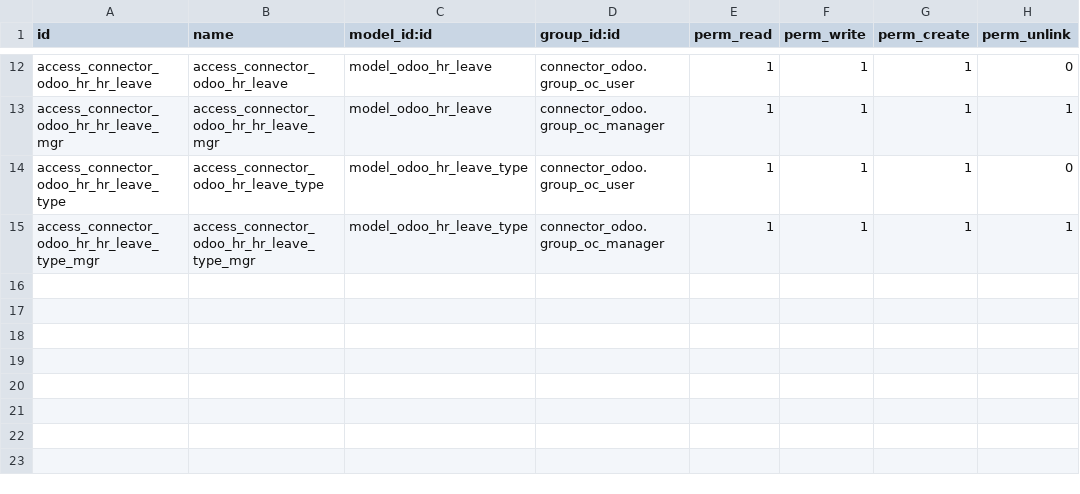
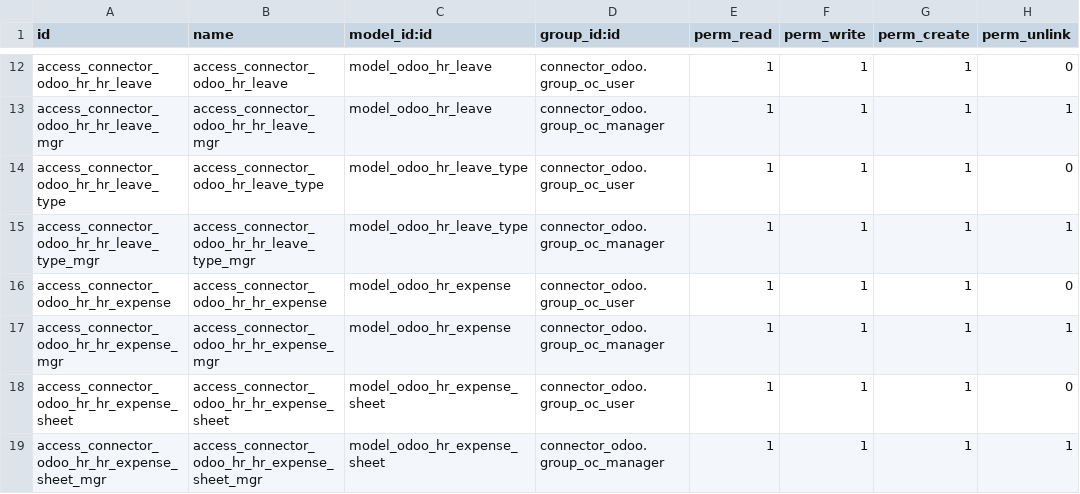
Before and after one commit to eabquina/connector-odoo2odoo, a CSV file: connector_odoo_hr/security/ir.model.access.csv, drawn as a sheet; only a part is shown, gaps mark what is left out; the diff names each change by its address in the sheet, - before the commit and + after, or states it on an @@ line.

Commit message:
HR Expense Module Connector

```diff
--- a/connector_odoo_hr/security/ir.model.access.csv
+++ b/connector_odoo_hr/security/ir.model.access.csv
+row 16: access_connector_odoo_hr_hr_expense | access_connector_odoo_hr_hr_expense | model_odoo_hr_expense | connector_odoo.group_oc_user | 1 | 1 | 1 | 0
+row 17: access_connector_odoo_hr_hr_expense_mgr | access_connector_odoo_hr_hr_expense_mgr | model_odoo_hr_expense | connector_odoo.group_oc_manager | 1 | 1 | 1 | 1
+row 18: access_connector_odoo_hr_hr_expense_sheet | access_connector_odoo_hr_hr_expense_sheet | model_odoo_hr_expense_sheet | connector_odoo.group_oc_user | 1 | 1 | 1 | 0
+row 19: access_connector_odoo_hr_hr_expense_sheet_mgr | access_connector_odoo_hr_hr_expense_sheet_mgr | model_odoo_hr_expense_sheet | connector_odoo.group_oc_manager | 1 | 1 | 1 | 1
```
Also changed, not shown: 15 other files.
